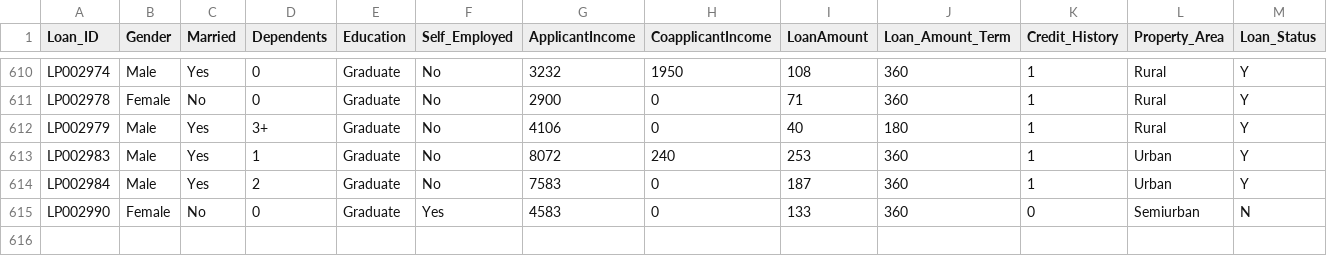
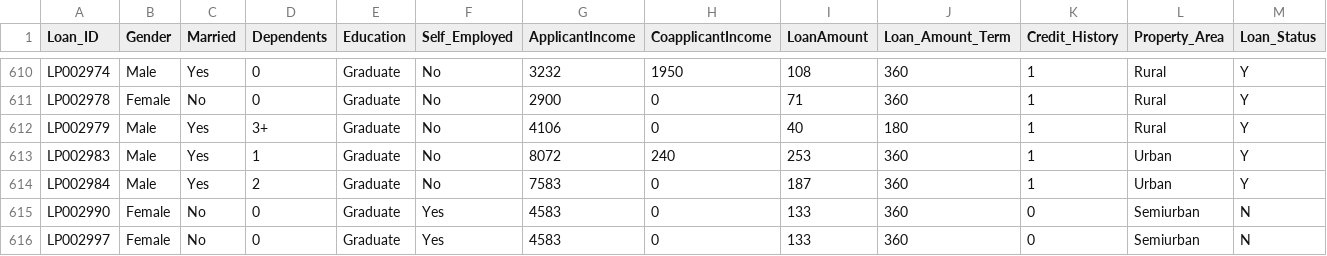
Before and after one commit to ferdiansakti/Eksperimen_SML_Ferdian-Sakti, a CSV file: dataset_raw/loandataset.csv, drawn as a sheet; only a part is shown, gaps mark what is left out.

Commit message:
test trigger preprocessing

```diff
--- a/dataset_raw/loandataset.csv
+++ b/dataset_raw/loandataset.csv
@@ -615 +615,2 @@ LP002984,Male,Yes,2,Graduate,No,7583,0,187,360,1,Urban,Y
 LP002990,Female,No,0,Graduate,Yes,4583,0,133,360,0,Semiurban,N
+LP002997,Female,No,0,Graduate,Yes,4583,0,133,360,0,Semiurban,N
```
